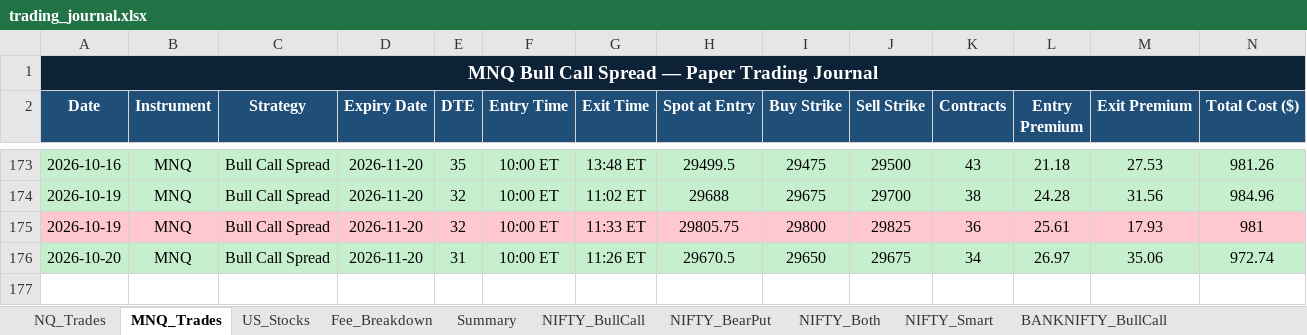
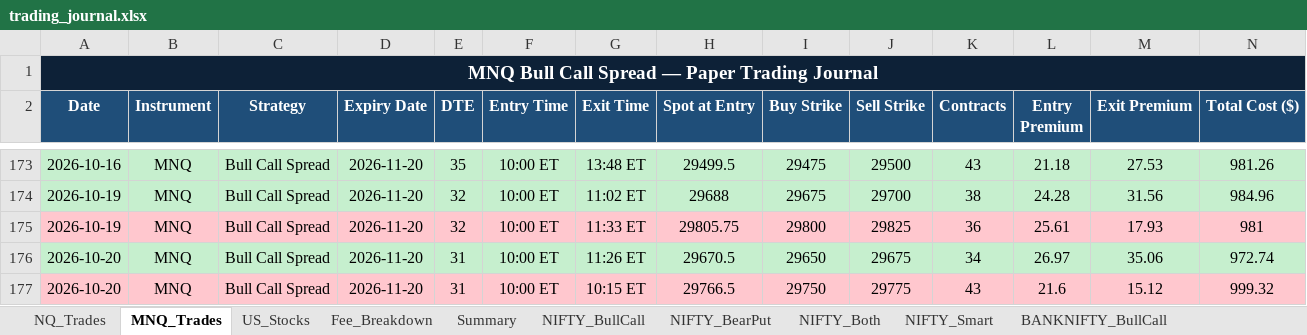
Before and after one commit to Abu086/nq-mnq-bot, an Excel workbook: trading_journal.xlsx, sheet MNQ_Trades, drawn as a sheet; only a part is shown, gaps mark what is left out; values as stored, in another font and other column widths than the file's, no borders; rows hold the shown columns only; the diff names each change by its address in the sheet, - before the commit and + after, or states it on an @@ line.

```diff
--- a/trading_journal.xlsx (sheet MNQ_Trades)
+++ b/trading_journal.xlsx (sheet MNQ_Trades)
+row 177: 2026-10-20 | MNQ | Bull Call Spread | 2026-11-20 | 31 | 10:00 ET | 10:15 ET | 29766.5 | 29750 | 29775 | 43 | 21.6 | 15.12 | 999.32
```
Also changed, not shown: sheet NQ_Trades, sheet Fee_Breakdown, 2 other files.
